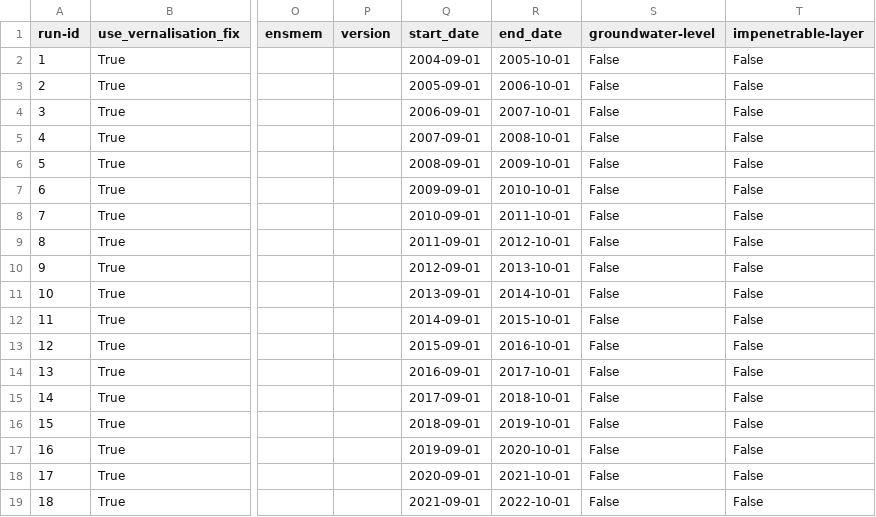
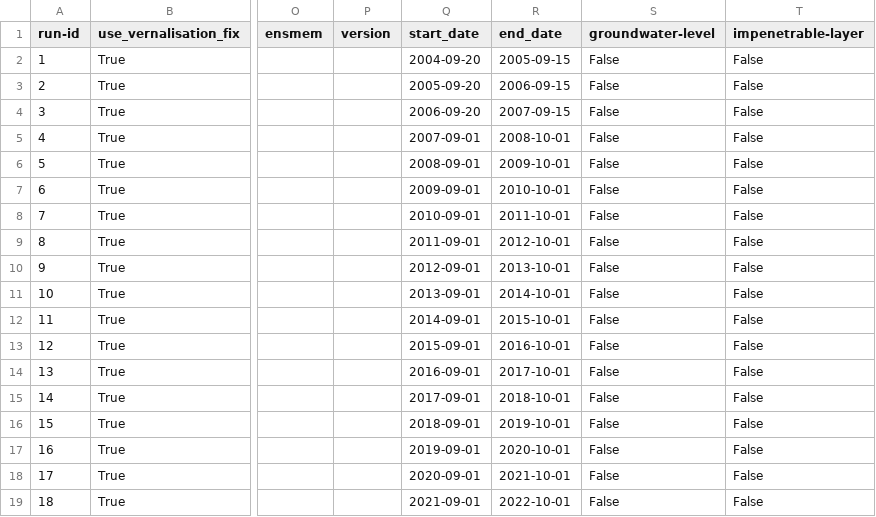
Before and after one commit to zalf-rpm/switch, a CSV file: sim_setups_LF.csv, drawn as a sheet; only a part is shown, gaps mark what is left out; the diff names each change by its address in the sheet, - before the commit and + after, or states it on an @@ line.

Commit message:
Update sim_setups_LF.csv

```diff
--- a/sim_setups_LF.csv
+++ b/sim_setups_LF.csv
-Q2 (start_date): 2004-09-01
+Q2 (start_date): 2004-09-20
-R2 (end_date): 2005-10-01
+R2 (end_date): 2005-09-15
-Q3 (start_date): 2005-09-01
+Q3 (start_date): 2005-09-20
-R3 (end_date): 2006-10-01
+R3 (end_date): 2006-09-15
-Q4 (start_date): 2006-09-01
+Q4 (start_date): 2006-09-20
-R4 (end_date): 2007-10-01
+R4 (end_date): 2007-09-15
```
